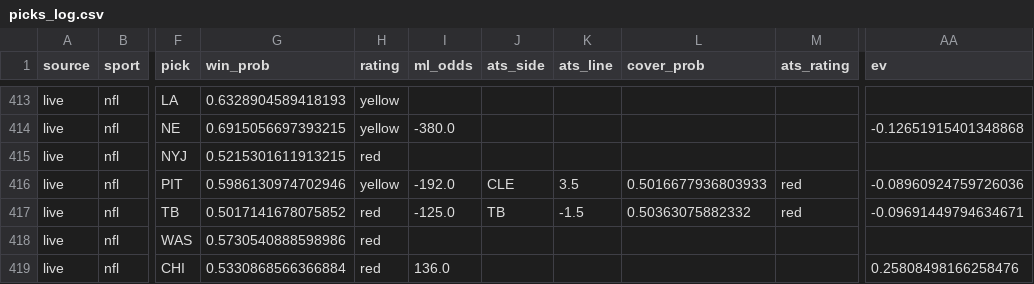
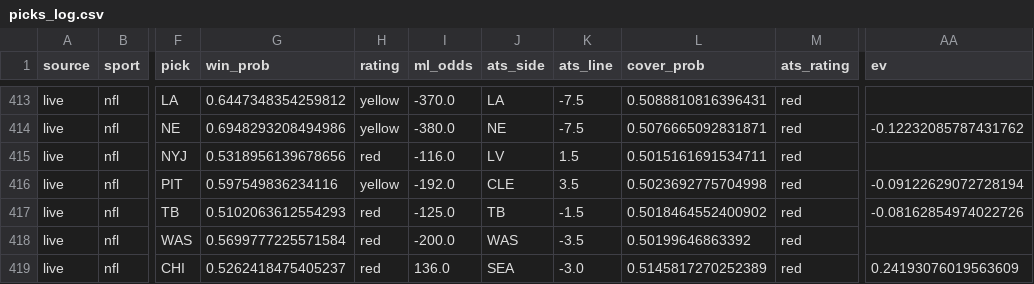
Before and after one commit to mak1017/skiiipicks, a CSV file: picks_log.csv, drawn as a sheet; only a part is shown, gaps mark what is left out; the diff covers the shown part only; the diff names each change by its address in the sheet, - before the commit and + after, or states it on an @@ line.

```diff
--- a/picks_log.csv
+++ b/picks_log.csv
-G413 (win_prob): 0.6328904589418193
+G413 (win_prob): 0.6447348354259812
-I413 (ml_odds): (empty)
+I413 (ml_odds): -370.0
-J413 (ats_side): (empty)
+J413 (ats_side): LA
-K413:K414 (ats_line): (empty)
+K413:K414 (ats_line): -7.5
-L413 (cover_prob): (empty)
+L413 (cover_prob): 0.5088810816396431
-M413:M415 (ats_rating): (empty)
+M413:M415 (ats_rating): red
-G414 (win_prob): 0.6915056697393215
+G414 (win_prob): 0.6948293208494986
-J414 (ats_side): (empty)
+J414 (ats_side): NE
-L414 (cover_prob): (empty)
+L414 (cover_prob): 0.5076665092831871
-AA414 (ev): -0.12651915401348868
+AA414 (ev): -0.12232085787431762
-G415 (win_prob): 0.5215301611913215
+G415 (win_prob): 0.5318956139678656
-I415 (ml_odds): (empty)
+I415 (ml_odds): -116.0
-J415 (ats_side): (empty)
+J415 (ats_side): LV
-K415 (ats_line): (empty)
+K415 (ats_line): 1.5
-L415 (cover_prob): (empty)
+L415 (cover_prob): 0.5015161691534711
-G416 (win_prob): 0.5986130974702946
+G416 (win_prob): 0.597549836234116
-L416 (cover_prob): 0.5016677936803933
+L416 (cover_prob): 0.5023692775704998
-AA416 (ev): -0.08960924759726036
+AA416 (ev): -0.09122629072728194
-G417 (win_prob): 0.5017141678075852
+G417 (win_prob): 0.5102063612554293
-L417 (cover_prob): 0.50363075882332
+L417 (cover_prob): 0.5018464552400902
-AA417 (ev): -0.09691449794634671
+AA417 (ev): -0.08162854974022726
-G418 (win_prob): 0.5730540888598986
+G418 (win_prob): 0.5699777225571584
-I418 (ml_odds): (empty)
+I418 (ml_odds): -200.0
-J418 (ats_side): (empty)
+J418 (ats_side): WAS
-K418 (ats_line): (empty)
+K418 (ats_line): -3.5
-L418 (cover_prob): (empty)
+L418 (cover_prob): 0.50199646863392
-M418:M419 (ats_rating): (empty)
+M418:M419 (ats_rating): red
-G419 (win_prob): 0.5330868566366884
+G419 (win_prob): 0.5262418475405237
-J419 (ats_side): (empty)
+J419 (ats_side): SEA
-K419 (ats_line): (empty)
+K419 (ats_line): -3.0
-L419 (cover_prob): (empty)
+L419 (cover_prob): 0.5145817270252389
-AA419 (ev): 0.25808498166258476
+AA419 (ev): 0.24193076019563609
```
Also changed, not shown: 70 edited cells elsewhere in this file.
